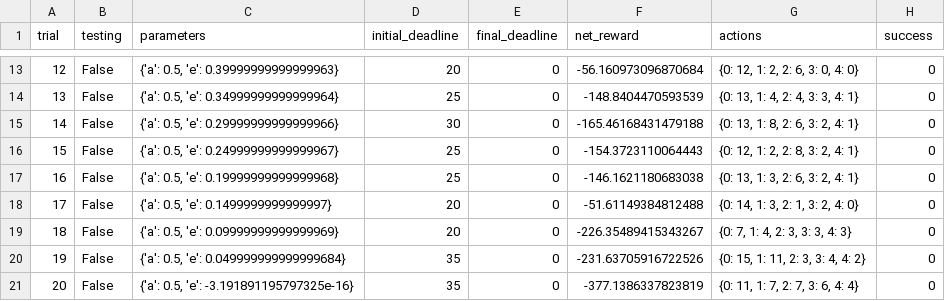
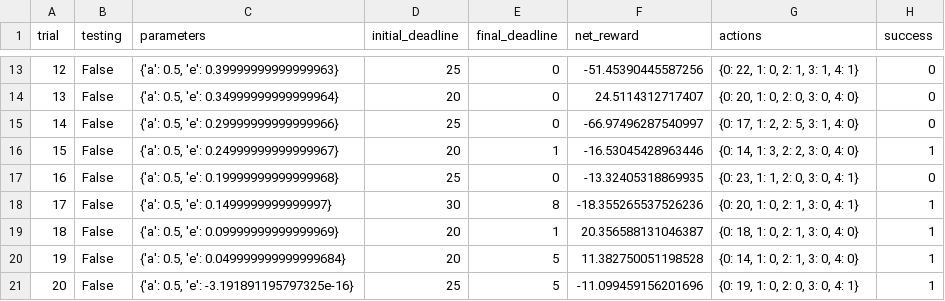
Before and after one commit to hmc-elephant-s17/machine-learning, a CSV file: projects/smartcab/logs/sim_default-learning.csv, drawn as a sheet; only a part is shown, gaps mark what is left out; the diff covers the shown part only.

```diff
--- a/projects/smartcab/logs/sim_default-learning.csv
+++ b/projects/smartcab/logs/sim_default-learning.csv
@@ -13,9 +13,9 @@ trial,testing,parameters,initial_deadline,final_deadline,net_reward,actions,succ
-12,False,"{'a': 0.5, 'e': 0.39999999999999963}",20,0,-56.160973096870684,"{0: 12, 1: 2, 2: 6, 3: 0, 4: 0}",0
-13,False,"{'a': 0.5, 'e': 0.34999999999999964}",25,0,-148.8404470593539,"{0: 13, 1: 4, 2: 4, 3: 3, 4: 1}",0
-14,False,"{'a': 0.5, 'e': 0.29999999999999966}",30,0,-165.46168431479188,"{0: 13, 1: 8, 2: 6, 3: 2, 4: 1}",0
-15,False,"{'a': 0.5, 'e': 0.24999999999999967}",25,0,-154.3723110064443,"{0: 12, 1: 2, 2: 8, 3: 2, 4: 1}",0
-16,False,"{'a': 0.5, 'e': 0.19999999999999968}",25,0,-146.1621180683038,"{0: 13, 1: 3, 2: 6, 3: 2, 4: 1}",0
-17,False,"{'a': 0.5, 'e': 0.1499999999999997}",20,0,-51.61149384812488,"{0: 14, 1: 3, 2: 1, 3: 2, 4: 0}",0
-18,False,"{'a': 0.5, 'e': 0.09999999999999969}",20,0,-226.35489415343267,"{0: 7, 1: 4, 2: 3, 3: 3, 4: 3}",0
-19,False,"{'a': 0.5, 'e': 0.049999999999999684}",35,0,-231.63705916722526,"{0: 15, 1: 11, 2: 3, 3: 4, 4: 2}",0
-20,False,"{'a': 0.5, 'e': -3.191891195797325e-16}",35,0,-377.1386337823819,"{0: 11, 1: 7, 2: 7, 3: 6, 4: 4}",0
+12,False,"{'a': 0.5, 'e': 0.39999999999999963}",25,0,-51.45390445587256,"{0: 22, 1: 0, 2: 1, 3: 1, 4: 1}",0
+13,False,"{'a': 0.5, 'e': 0.34999999999999964}",20,0,24.5114312717407,"{0: 20, 1: 0, 2: 0, 3: 0, 4: 0}",0
+14,False,"{'a': 0.5, 'e': 0.29999999999999966}",25,0,-66.97496287540997,"{0: 17, 1: 2, 2: 5, 3: 1, 4: 0}",0
+15,False,"{'a': 0.5, 'e': 0.24999999999999967}",20,1,-16.53045428963446,"{0: 14, 1: 3, 2: 2, 3: 0, 4: 0}",1
+16,False,"{'a': 0.5, 'e': 0.19999999999999968}",25,0,-13.32405318869935,"{0: 23, 1: 1, 2: 0, 3: 0, 4: 1}",0
+17,False,"{'a': 0.5, 'e': 0.1499999999999997}",30,8,-18.355265537526236,"{0: 20, 1: 0, 2: 1, 3: 0, 4: 1}",1
+18,False,"{'a': 0.5, 'e': 0.09999999999999969}",20,1,20.356588131046387,"{0: 18, 1: 0, 2: 1, 3: 0, 4: 0}",1
+19,False,"{'a': 0.5, 'e': 0.049999999999999684}",20,5,11.382750051198528,"{0: 14, 1: 0, 2: 1, 3: 0, 4: 0}",1
+20,False,"{'a': 0.5, 'e': -3.191891195797325e-16}",25,5,-11.099459156201696,"{0: 19, 1: 0, 2: 0, 3: 0, 4: 1}",1
```
Also changed, not shown: 72 edited cells elsewhere in this file, projects/smartcab/logs/sim_no-learning.csv, 8 other files.
